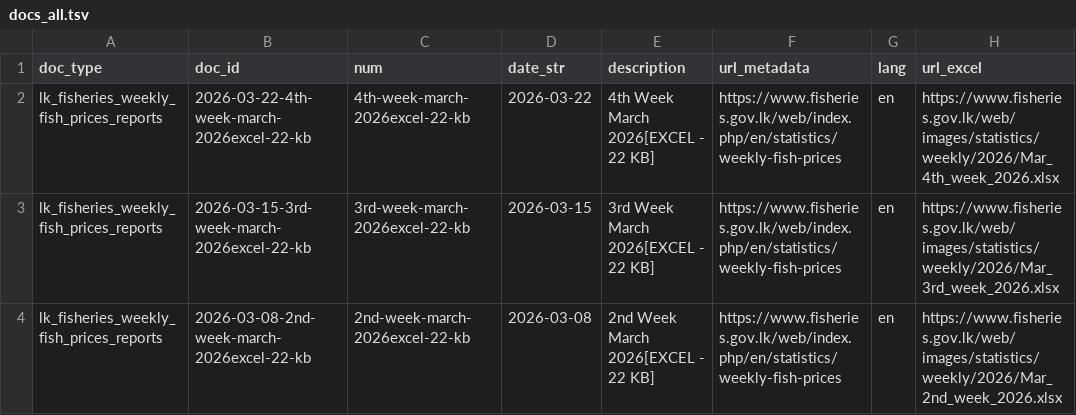
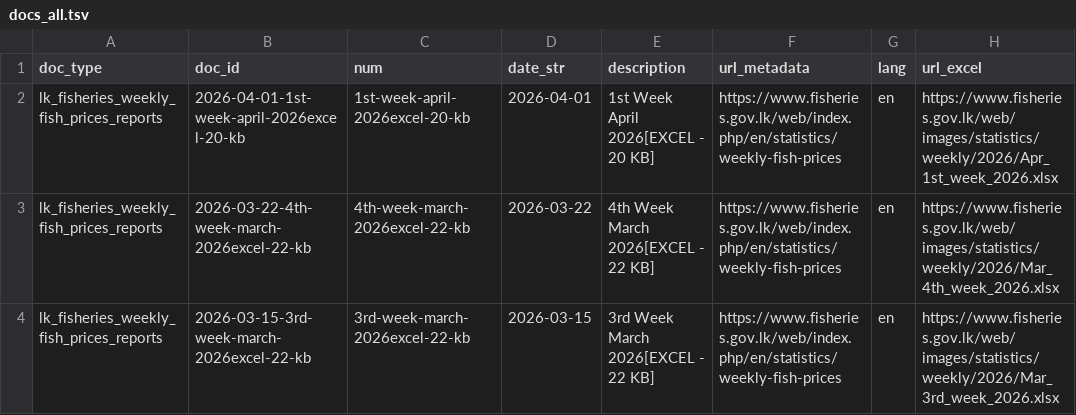
Before and after one commit to nuuuwan/lk_fisheries, a TSV file: data/lk_fisheries_weekly_fish_prices_reports/docs_all.tsv, drawn as a sheet; only a part is shown; the shorter side is filled out with more unchanged rows.

```diff
--- a/data/lk_fisheries_weekly_fish_prices_reports/docs_all.tsv
+++ b/data/lk_fisheries_weekly_fish_prices_reports/docs_all.tsv
@@ -1,2 +1,3 @@
 doc_type	doc_id	num	date_str	description	url_metadata	lang	url_excel
+lk_fisheries_weekly_fish_prices_reports	2026-04-01-1st-week-april-2026excel-20-kb	1st-week-april-2026excel-20-kb	2026-04-01	1st Week April 2026[EXCEL - 20 KB]	https://www.fisheries.gov.lk/web/index.php/en/statistics/weekly-fish-prices	en	https://www.fisheries.gov.lk/web/images/statistics/weekly/2026/Apr_1st_week_2026.xlsx
 lk_fisheries_weekly_fish_prices_reports	2026-03-22-4th-week-march-2026excel-22-kb	4th-week-march-2026excel-22-kb	2026-03-22	4th Week March 2026[EXCEL - 22 KB]	https://www.fisheries.gov.lk/web/index.php/en/statistics/weekly-fish-prices	en	https://www.fisheries.gov.lk/web/images/statistics/weekly/2026/Mar_4th_week_2026.xlsx
```
Also changed, not shown: data/lk_fisheries_weekly_fish_prices_reports/docs_last100.tsv, 10 other files.
